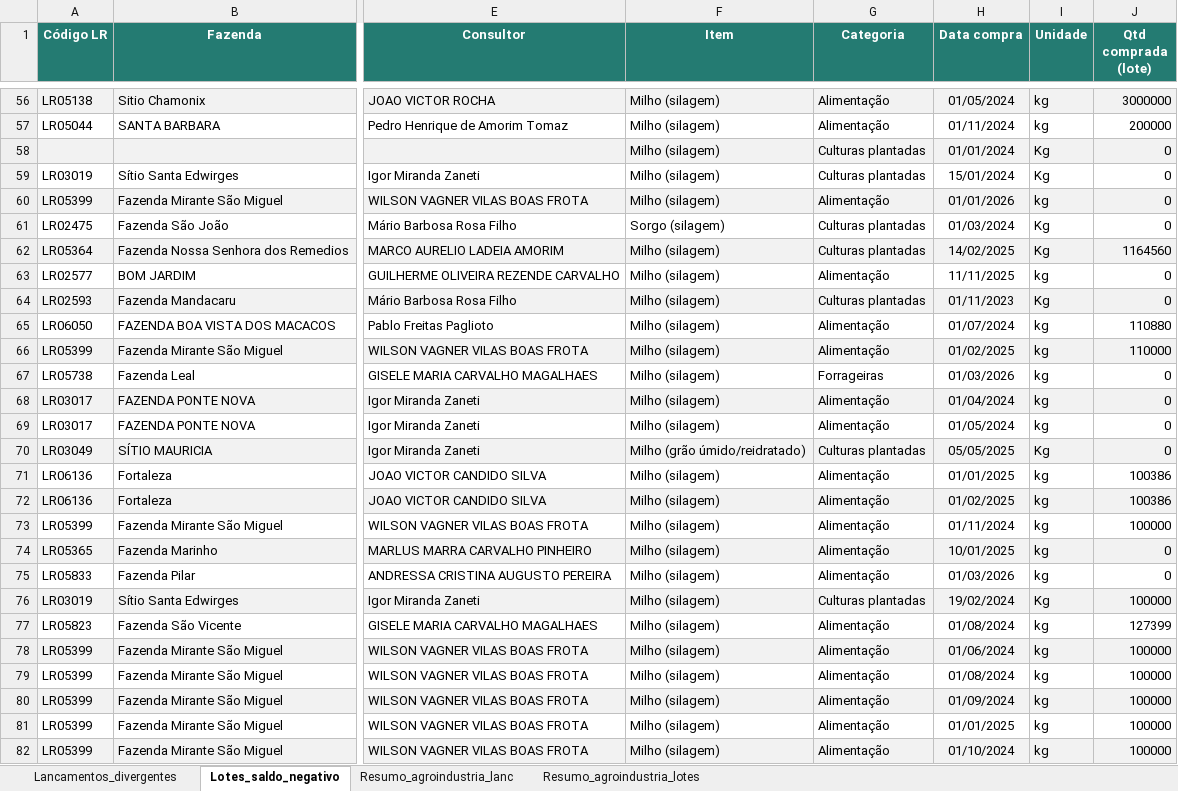
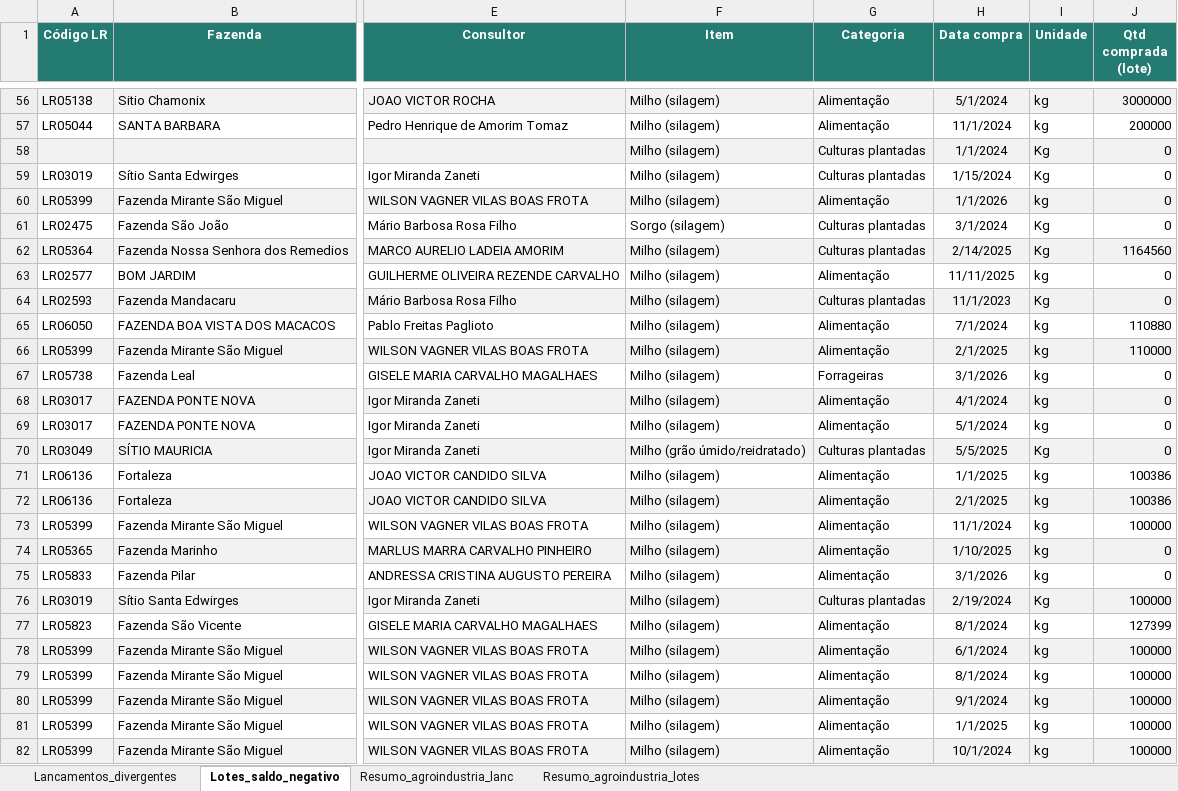
Before and after one commit to noguilhermee/bi-gerencial, an Excel workbook: data/output/2026_10_06_100007_elabore_anexo_inconsistencias_estoque.xlsx, sheet Lotes_saldo_negativo, drawn as a sheet; only a part is shown, gaps mark what is left out; values as stored, in another font and other column widths than the file's, no borders; the diff covers the shown part only; the diff names each change by its address in the sheet, - before the commit and + after, or states it on an @@ line.

```diff
--- a/data/output/2026_10_06_100007_elabore_anexo_inconsistencias_estoque.xlsx (sheet Lotes_saldo_negativo)
+++ b/data/output/2026_10_06_100007_elabore_anexo_inconsistencias_estoque.xlsx (sheet Lotes_saldo_negativo)
-H56 (Data compra): 01/05/2024
+H56 (Data compra): 5/1/2024
-H57 (Data compra): 01/11/2024
+H57 (Data compra): 11/1/2024
-H58 (Data compra): 01/01/2024
+H58 (Data compra): 1/1/2024
-H59 (Data compra): 15/01/2024
+H59 (Data compra): 1/15/2024
-H60 (Data compra): 01/01/2026
+H60 (Data compra): 1/1/2026
-H61 (Data compra): 01/03/2024
+H61 (Data compra): 3/1/2024
-H62 (Data compra): 14/02/2025
+H62 (Data compra): 2/14/2025
-H64 (Data compra): 01/11/2023
+H64 (Data compra): 11/1/2023
-H65 (Data compra): 01/07/2024
+H65 (Data compra): 7/1/2024
-H66 (Data compra): 01/02/2025
+H66 (Data compra): 2/1/2025
-H67 (Data compra): 01/03/2026
+H67 (Data compra): 3/1/2026
-H68 (Data compra): 01/04/2024
+H68 (Data compra): 4/1/2024
-H69 (Data compra): 01/05/2024
+H69 (Data compra): 5/1/2024
-H70 (Data compra): 05/05/2025
+H70 (Data compra): 5/5/2025
-H71 (Data compra): 01/01/2025
+H71 (Data compra): 1/1/2025
-H72 (Data compra): 01/02/2025
+H72 (Data compra): 2/1/2025
-H73 (Data compra): 01/11/2024
+H73 (Data compra): 11/1/2024
-H74 (Data compra): 10/01/2025
+H74 (Data compra): 1/10/2025
-H75 (Data compra): 01/03/2026
+H75 (Data compra): 3/1/2026
-H76 (Data compra): 19/02/2024
+H76 (Data compra): 2/19/2024
-H77 (Data compra): 01/08/2024
+H77 (Data compra): 8/1/2024
-H78 (Data compra): 01/06/2024
+H78 (Data compra): 6/1/2024
-H79 (Data compra): 01/08/2024
+H79 (Data compra): 8/1/2024
-H80 (Data compra): 01/09/2024
+H80 (Data compra): 9/1/2024
-H81 (Data compra): 01/01/2025
+H81 (Data compra): 1/1/2025
-H82 (Data compra): 01/10/2024
+H82 (Data compra): 10/1/2024
```
Also changed, not shown: 536 edited cells elsewhere in this sheet, sheet Lancamentos_divergentes, 10 other files.
